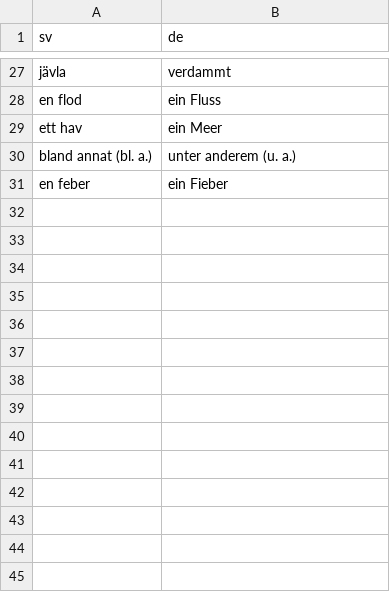
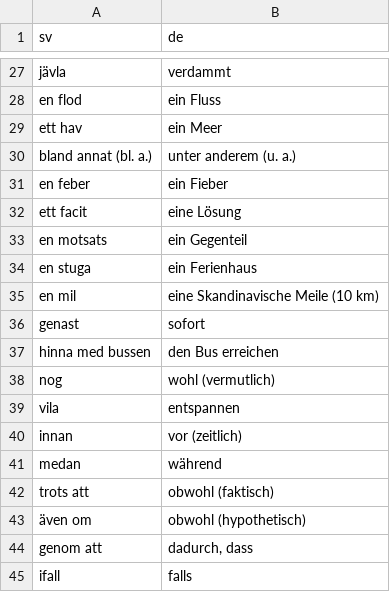
Before and after one commit to leonwatt2/vocab-backend, a CSV file: input/swedish/A2.csv, drawn as a sheet; only a part is shown, gaps mark what is left out.

Commit message:
[AUTO] Update data

```diff
--- a/input/swedish/A2.csv
+++ b/input/swedish/A2.csv
@@ -31 +31,15 @@ bland annat (bl. a.),unter anderem (u. a.)
 en feber,ein Fieber
+ett facit,eine Lösung
+en motsats,ein Gegenteil
+en stuga,ein Ferienhaus
+en mil,eine Skandinavische Meile (10 km)
+genast,sofort
+hinna med bussen,den Bus erreichen
+nog,wohl (vermutlich)
+vila,entspannen
+innan,vor (zeitlich)
+medan,während
+trots att,obwohl (faktisch)
+även om,obwohl (hypothetisch)
+genom att,"dadurch, dass"
+ifall,falls
```
Also changed, not shown: 2 other files.
